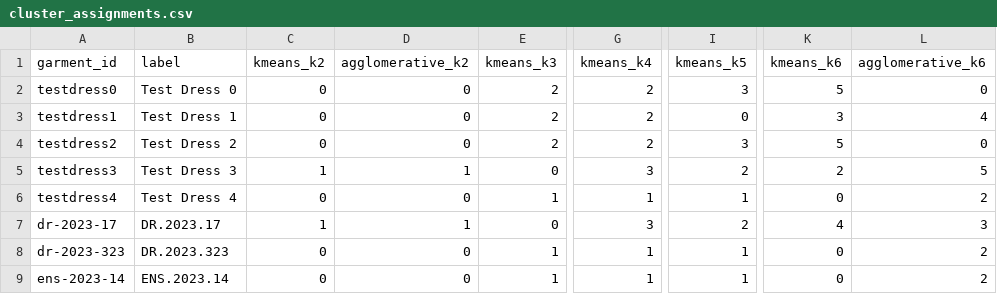
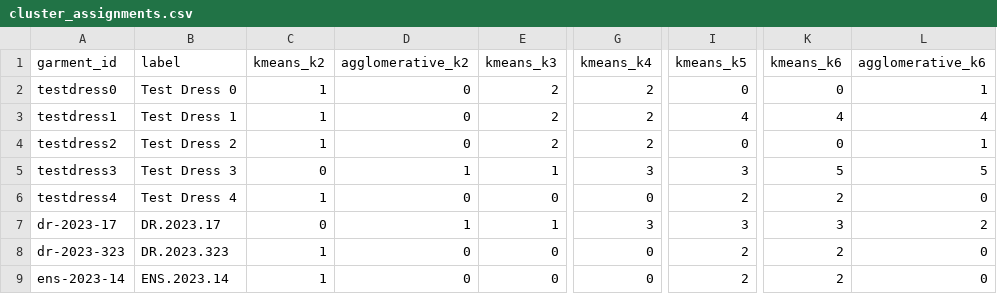
Before and after one commit to mattkoom11/garment-capture-pipeline, a CSV file: cluster_assignments.csv, drawn as a sheet; only a part is shown, gaps mark what is left out; the diff covers the shown part only; the diff names each change by its address in the sheet, - before the commit and + after, or states it on an @@ line.

```diff
--- a/cluster_assignments.csv
+++ b/cluster_assignments.csv
-C2:C4 (kmeans_k2): 0
+C2:C4 (kmeans_k2): 1
-I2 (kmeans_k5): 3
+I2 (kmeans_k5): 0
-K2 (kmeans_k6): 5
+K2 (kmeans_k6): 0
-L2 (agglomerative_k6): 0
+L2 (agglomerative_k6): 1
-I3 (kmeans_k5): 0
+I3 (kmeans_k5): 4
-K3 (kmeans_k6): 3
+K3 (kmeans_k6): 4
-I4 (kmeans_k5): 3
+I4 (kmeans_k5): 0
-K4 (kmeans_k6): 5
+K4 (kmeans_k6): 0
-L4 (agglomerative_k6): 0
+L4 (agglomerative_k6): 1
-C5 (kmeans_k2): 1
+C5 (kmeans_k2): 0
-E5 (kmeans_k3): 0
+E5 (kmeans_k3): 1
-I5 (kmeans_k5): 2
+I5 (kmeans_k5): 3
-K5 (kmeans_k6): 2
+K5 (kmeans_k6): 5
-C6 (kmeans_k2): 0
+C6 (kmeans_k2): 1
-E6 (kmeans_k3): 1
+E6 (kmeans_k3): 0
-G6 (kmeans_k4): 1
+G6 (kmeans_k4): 0
-I6 (kmeans_k5): 1
+I6 (kmeans_k5): 2
-K6 (kmeans_k6): 0
+K6 (kmeans_k6): 2
-L6 (agglomerative_k6): 2
+L6 (agglomerative_k6): 0
-C7 (kmeans_k2): 1
+C7 (kmeans_k2): 0
-E7 (kmeans_k3): 0
+E7 (kmeans_k3): 1
-I7 (kmeans_k5): 2
+I7 (kmeans_k5): 3
-K7 (kmeans_k6): 4
+K7 (kmeans_k6): 3
-L7 (agglomerative_k6): 3
+L7 (agglomerative_k6): 2
-C8:C9 (kmeans_k2): 0
+C8:C9 (kmeans_k2): 1
-E8:E9 (kmeans_k3): 1
+E8:E9 (kmeans_k3): 0
-G8:G9 (kmeans_k4): 1
+G8:G9 (kmeans_k4): 0
-I8:I9 (kmeans_k5): 1
+I8:I9 (kmeans_k5): 2
-K8:K9 (kmeans_k6): 0
+K8:K9 (kmeans_k6): 2
-L8:L9 (agglomerative_k6): 2
+L8:L9 (agglomerative_k6): 0
```
Also changed, not shown: 1 added row and 17 edited cells elsewhere in this file, features.csv, 2 other files.
